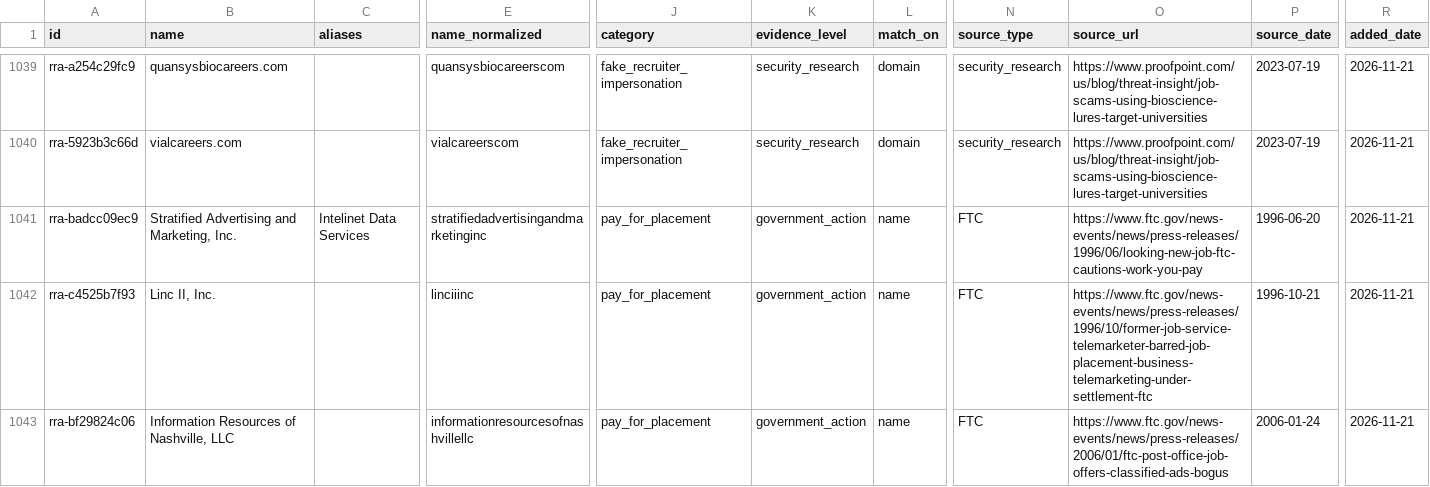
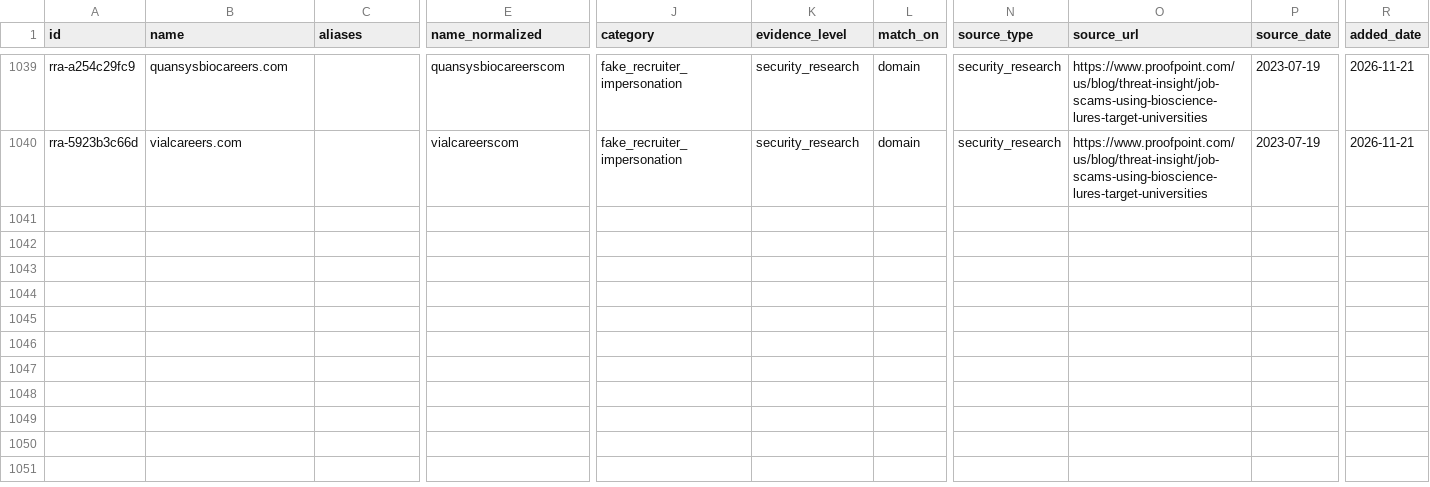
Before and after one commit to OfficialRRA/job-scam-companies, a CSV file: data/companies.csv, drawn as a sheet; only a part is shown, gaps mark what is left out; rows hold the shown columns only; the diff names each change by its address in the sheet, - before the commit and + after, or states it on an @@ line.

```diff
--- a/data/companies.csv
+++ b/data/companies.csv
-row 1041: rra-badcc09ec9 | Stratified Advertising and Marketing, Inc. | Intelinet Data Services | stratifiedadvertisingandmarketinginc | pay_for_placement | government_action | name | FTC | https://www.ftc.gov/news-events/news/press-releases/1996/06/looking-new-job-ftc-cautions-work-you-pay | 1996-06-20 | 2026-11-21
-row 1042: rra-c4525b7f93 | Linc II, Inc. |  | linciiinc | pay_for_placement | government_action | name | FTC | https://www.ftc.gov/news-events/news/press-releases/1996/10/former-job-service-telemarketer-barred-job-placement-business-telemarketing-under-settlement-ftc | 1996-10-21 | 2026-11-21
-row 1043: rra-bf29824c06 | Information Resources of Nashville, LLC |  | informationresourcesofnashvillellc | pay_for_placement | government_action | name | FTC | https://www.ftc.gov/news-events/news/press-releases/2006/01/ftc-post-office-job-offers-classified-ads-bogus | 2006-01-24 | 2026-11-21
```
Also changed, not shown: 6 other files.
